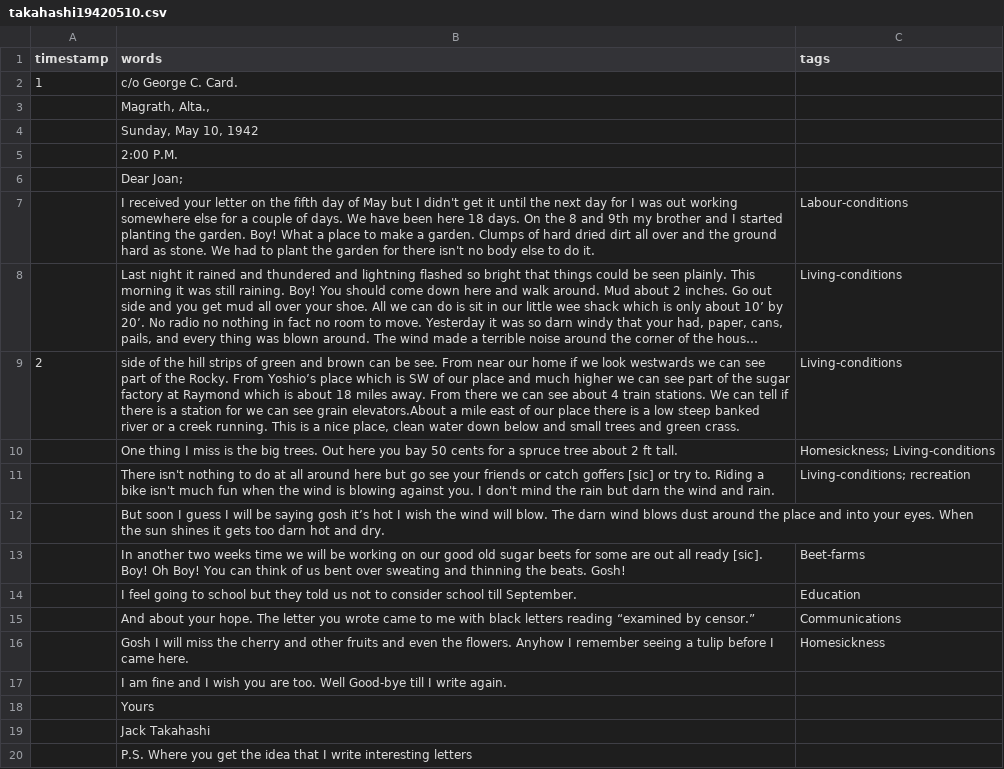
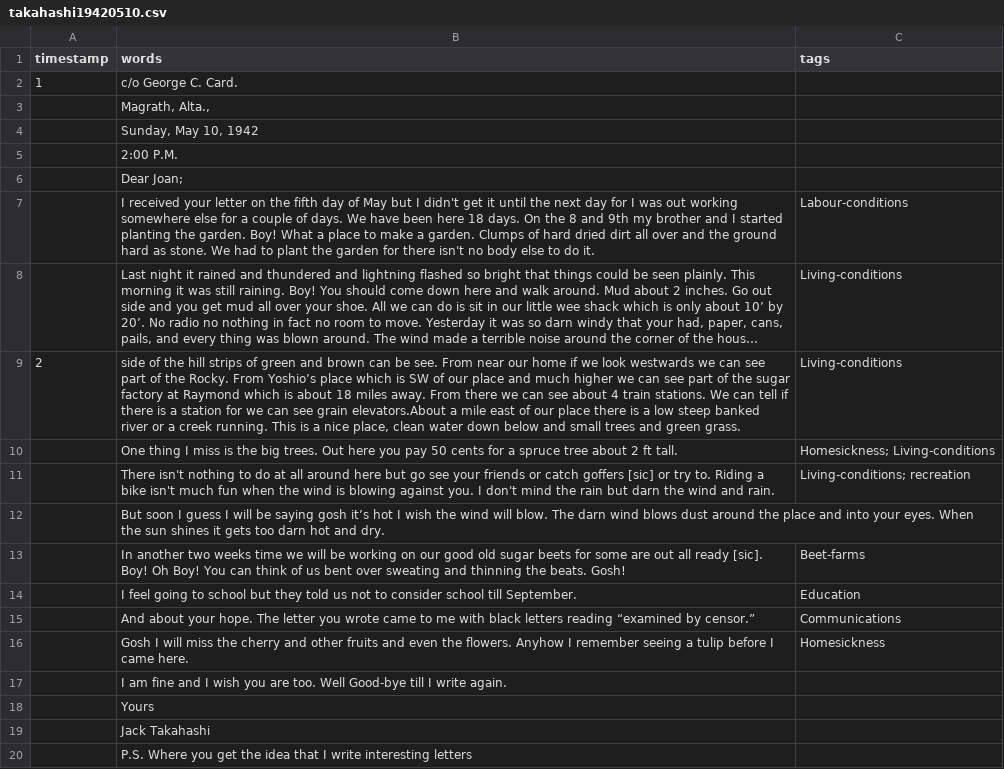
Before and after one commit to ubc-library-rbsc/gillis-2021_ohd, a CSV file: _data/transcripts/takahashi19420510.csv, drawn as a sheet; long unchanged cells end in …; the diff names each change by its address in the sheet, - before the commit and + after, or states it on an @@ line.

Commit message:
Update takahashi19420510.csv

```diff
--- a/_data/transcripts/takahashi19420510.csv
+++ b/_data/transcripts/takahashi19420510.csv
-B9 (words): …and green crass.
+B9 (words): …and green grass.
-B10 (words): …here you bay 50 cents…
+B10 (words): …here you pay 50 cents…
```
